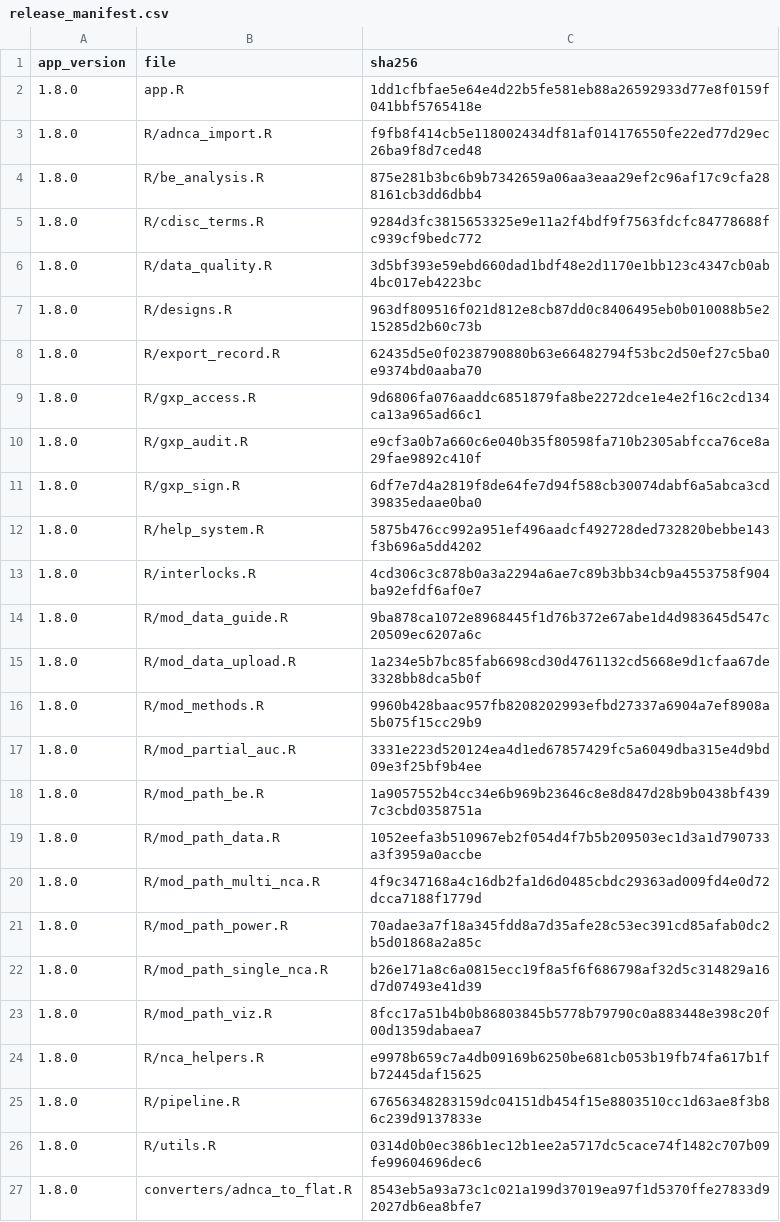
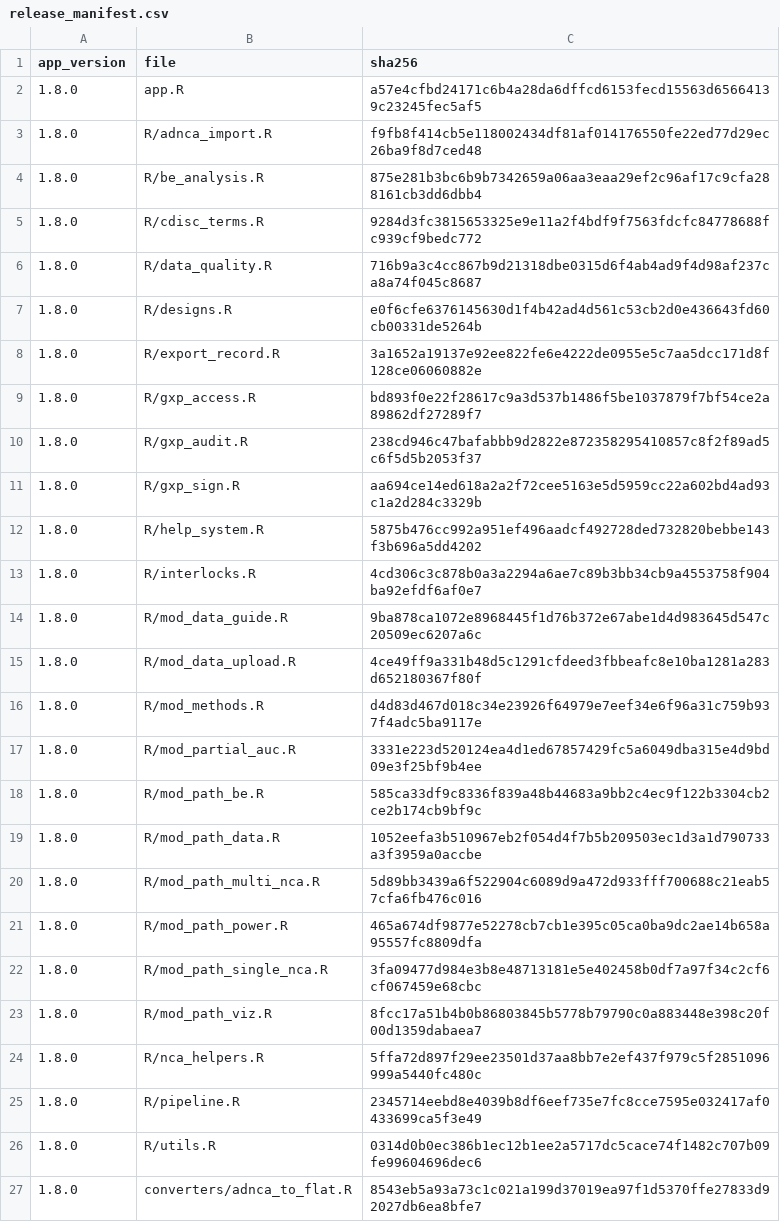
Before and after one commit to Robterheine/ncaassistant, a CSV file: validation/release_manifest.csv, drawn as a sheet; only a part is shown; the diff covers the shown part only.

```diff
--- a/validation/release_manifest.csv
+++ b/validation/release_manifest.csv
@@ -1,3 +1,3 @@
 "app_version","file","sha256"
-"1.8.0","app.R","1dd1cfbfae5e64e4d22b5fe581eb88a26592933d77e8f0159f041bbf5765418e"
+"1.8.0","app.R","a57e4cfbd24171c6b4a28da6dffcd6153fecd15563d65664139c23245fec5af5"
 "1.8.0","R/adnca_import.R","f9fb8f414cb5e118002434df81af014176550fe22ed77d29ec26ba9f8d7ced48"
@@ -5,8 +5,8 @@
 "1.8.0","R/cdisc_terms.R","9284d3fc3815653325e9e11a2f4bdf9f7563fdcfc84778688fc939cf9bedc772"
-"1.8.0","R/data_quality.R","3d5bf393e59ebd660dad1bdf48e2d1170e1bb123c4347cb0ab4bc017eb4223bc"
-"1.8.0","R/designs.R","963df809516f021d812e8cb87dd0c8406495eb0b010088b5e215285d2b60c73b"
-"1.8.0","R/export_record.R","62435d5e0f0238790880b63e66482794f53bc2d50ef27c5ba0e9374bd0aaba70"
-"1.8.0","R/gxp_access.R","9d6806fa076aaddc6851879fa8be2272dce1e4e2f16c2cd134ca13a965ad66c1"
-"1.8.0","R/gxp_audit.R","e9cf3a0b7a660c6e040b35f80598fa710b2305abfcca76ce8a29fae9892c410f"
-"1.8.0","R/gxp_sign.R","6df7e7d4a2819f8de64fe7d94f588cb30074dabf6a5abca3cd39835edaae0ba0"
+"1.8.0","R/data_quality.R","716b9a3c4cc867b9d21318dbe0315d6f4ab4ad9f4d98af237ca8a74f045c8687"
+"1.8.0","R/designs.R","e0f6cfe6376145630d1f4b42ad4d561c53cb2d0e436643fd60cb00331de5264b"
+"1.8.0","R/export_record.R","3a1652a19137e92ee822fe6e4222de0955e5c7aa5dcc171d8f128ce06060882e"
+"1.8.0","R/gxp_access.R","bd893f0e22f28617c9a3d537b1486f5be1037879f7bf54ce2a89862df27289f7"
+"1.8.0","R/gxp_audit.R","238cd946c47bafabbb9d2822e872358295410857c8f2f89ad5c6f5d5b2053f37"
+"1.8.0","R/gxp_sign.R","aa694ce14ed618a2a2f72cee5163e5d5959cc22a602bd4ad93c1a2d284c3329b"
 "1.8.0","R/help_system.R","5875b476cc992a951ef496aadcf492728ded732820bebbe143f3b696a5dd4202"
@@ -14,13 +14,13 @@
 "1.8.0","R/mod_data_guide.R","9ba878ca1072e8968445f1d76b372e67abe1d4d983645d547c20509ec6207a6c"
-"1.8.0","R/mod_data_upload.R","1a234e5b7bc85fab6698cd30d4761132cd5668e9d1cfaa67de3328bb8dca5b0f"
-"1.8.0","R/mod_methods.R","9960b428baac957fb8208202993efbd27337a6904a7ef8908a5b075f15cc29b9"
+"1.8.0","R/mod_data_upload.R","4ce49ff9a331b48d5c1291cfdeed3fbbeafc8e10ba1281a283d652180367f80f"
+"1.8.0","R/mod_methods.R","d4d83d467d018c34e23926f64979e7eef34e6f96a31c759b937f4adc5ba9117e"
 "1.8.0","R/mod_partial_auc.R","3331e223d520124ea4d1ed67857429fc5a6049dba315e4d9bd09e3f25bf9b4ee"
-"1.8.0","R/mod_path_be.R","1a9057552b4cc34e6b969b23646c8e8d847d28b9b0438bf4397c3cbd0358751a"
+"1.8.0","R/mod_path_be.R","585ca33df9c8336f839a48b44683a9bb2c4ec9f122b3304cb2ce2b174cb9bf9c"
 "1.8.0","R/mod_path_data.R","1052eefa3b510967eb2f054d4f7b5b209503ec1d3a1d790733a3f3959a0accbe"
-"1.8.0","R/mod_path_multi_nca.R","4f9c347168a4c16db2fa1d6d0485cbdc29363ad009fd4e0d72dcca7188f1779d"
-"1.8.0","R/mod_path_power.R","70adae3a7f18a345fdd8a7d35afe28c53ec391cd85afab0dc2b5d01868a2a85c"
-"1.8.0","R/mod_path_single_nca.R","b26e171a8c6a0815ecc19f8a5f6f686798af32d5c314829a16d7d07493e41d39"
+"1.8.0","R/mod_path_multi_nca.R","5d89bb3439a6f522904c6089d9a472d933fff700688c21eab57cfa6fb476c016"
+"1.8.0","R/mod_path_power.R","465a674df9877e52278cb7cb1e395c05ca0ba9dc2ae14b658a95557fc8809dfa"
+"1.8.0","R/mod_path_single_nca.R","3fa09477d984e3b8e48713181e5e402458b0df7a97f34c2cf6cf067459e68cbc"
 "1.8.0","R/mod_path_viz.R","8fcc17a51b4b0b86803845b5778b79790c0a883448e398c20f00d1359dabaea7"
-"1.8.0","R/nca_helpers.R","e9978b659c7a4db09169b6250be681cb053b19fb74fa617b1fb72445daf15625"
-"1.8.0","R/pipeline.R","67656348283159dc04151db454f15e8803510cc1d63ae8f3b86c239d9137833e"
+"1.8.0","R/nca_helpers.R","5ffa72d897f29ee23501d37aa8bb7e2ef437f979c5f2851096999a5440fc480c"
+"1.8.0","R/pipeline.R","2345714eebd8e4039b8df6eef735e7fc8cce7595e032417af0433699ca5f3e49"
 "1.8.0","R/utils.R","0314d0b0ec386b1ec12b1ee2a5717dc5cace74f1482c707b09fe99604696dec6"
```
Also changed, not shown: 18 added rows and 1 edited cell elsewhere in this file, 7 other files.
